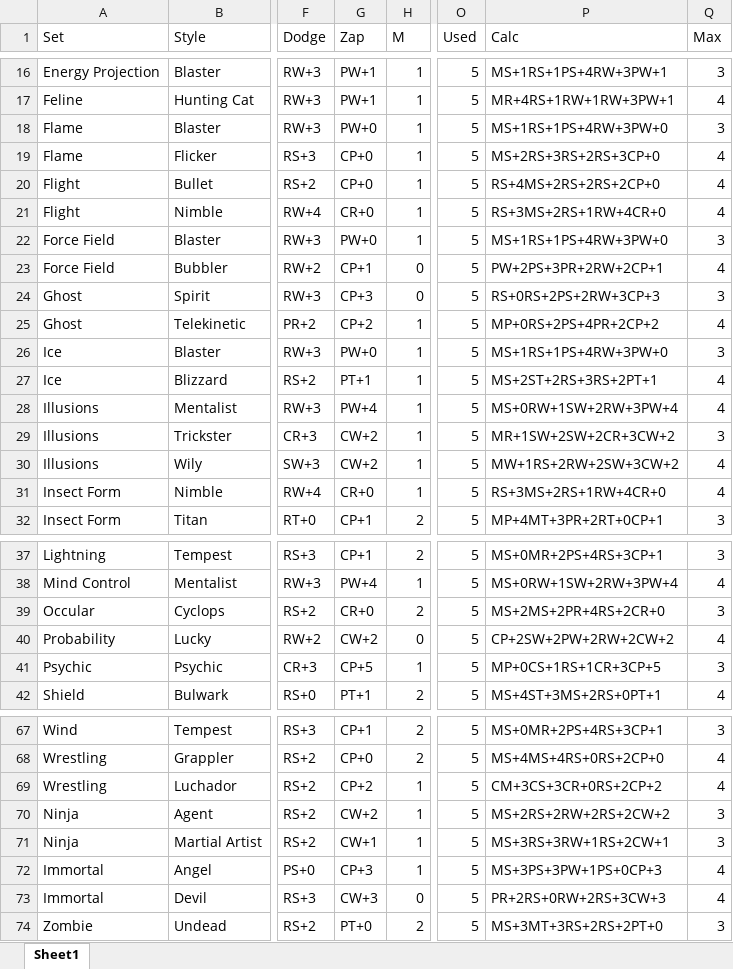
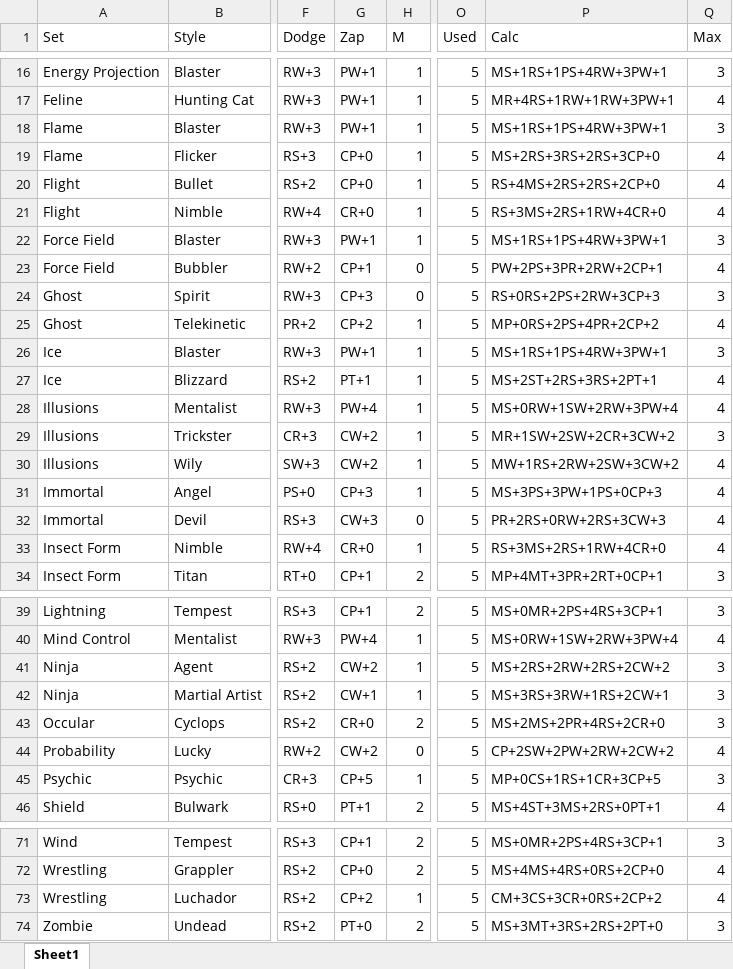
Before and after one commit to cmagoun/Runebearer, an Excel workbook: SupersNew/matrices.xlsx, sheet Sheet1, drawn as a sheet; only a part is shown, gaps mark what is left out; values as stored, in another font and other column widths than the file's, no cell formats; the diff names each change by its address in the sheet, - before the commit and + after, or states it on an @@ line.

```diff
--- a/SupersNew/matrices.xlsx (sheet Sheet1)
+++ b/SupersNew/matrices.xlsx (sheet Sheet1)
-G18 (Zap): PW+0
+G18 (Zap): PW+1
-P18 (Calc): MS+1RS+1PS+4RW+3PW+0
+P18 (Calc): MS+1RS+1PS+4RW+3PW+1
-G22 (Zap): PW+0
+G22 (Zap): PW+1
-P22 (Calc): MS+1RS+1PS+4RW+3PW+0
+P22 (Calc): MS+1RS+1PS+4RW+3PW+1
-G26 (Zap): PW+0
+G26 (Zap): PW+1
-P26 (Calc): MS+1RS+1PS+4RW+3PW+0
+P26 (Calc): MS+1RS+1PS+4RW+3PW+1
@@ row 72 moved to row 31: Immortal @@
@@ row 73 moved to row 32: Immortal @@
@@ row 70 moved to row 41: Ninja @@
@@ row 71 moved to row 42: Ninja @@
```
Also changed, not shown: cell formats, formulas that keep their value, 1 other file.
